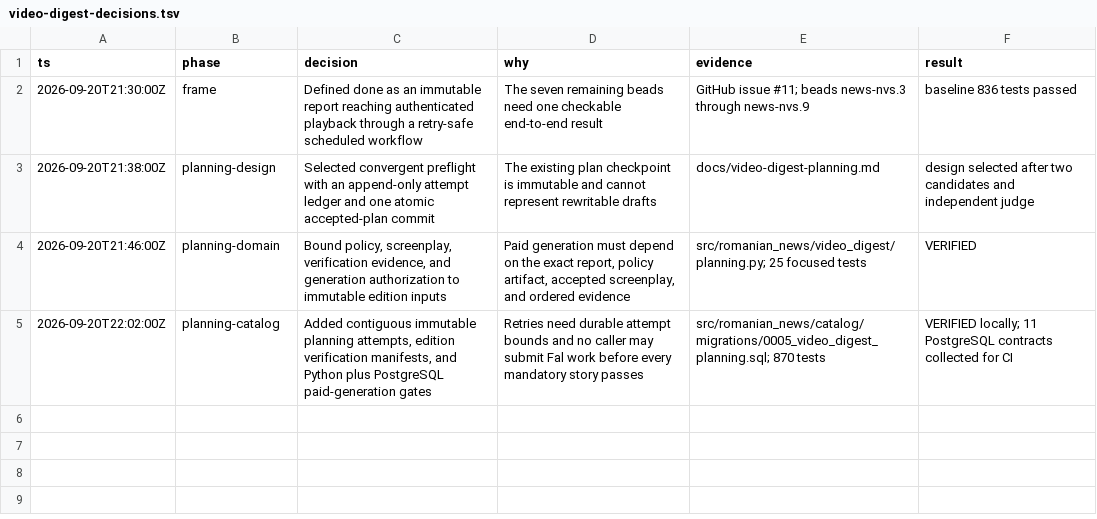
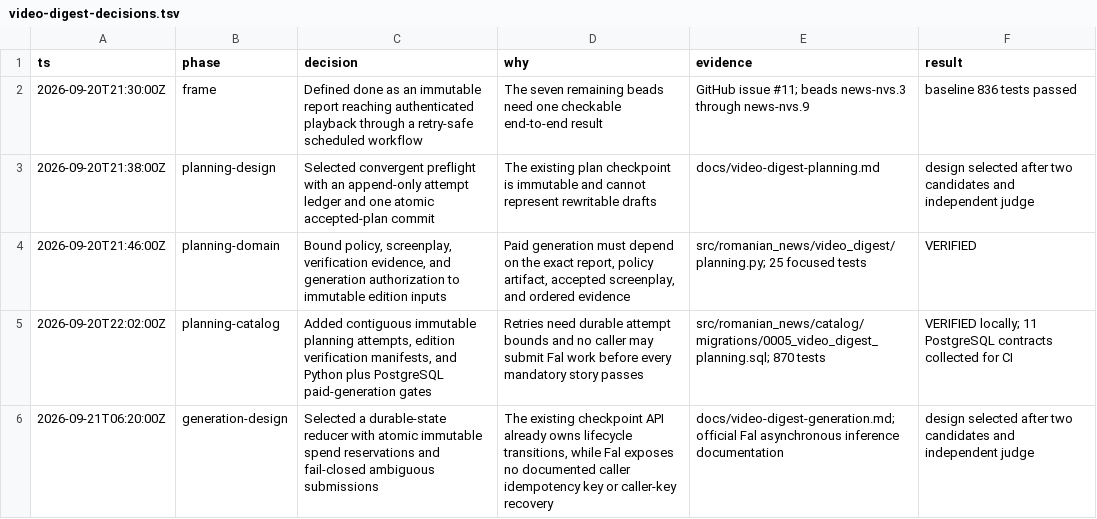
Before and after one commit to mauricedesaxe/news-aggregator, a TSV file: video-digest-decisions.tsv, drawn as a sheet; the diff names each change by its address in the sheet, - before the commit and + after, or states it on an @@ line.

```diff
--- a/video-digest-decisions.tsv
+++ b/video-digest-decisions.tsv
+row 6: 2026-09-21T06:20:00Z | generation-design | Selected a durable-state reducer with atomic immutable spend reservations and fail-closed ambiguous submissions | The existing checkpoint API already owns lifecycle transitions, while Fal exposes no documented caller idempotency key or caller-key recovery | docs/video-digest-generation.md; official Fal asynchronous inference documentation | design selected after two candidates and independent judge
```
Also changed, not shown: 1 other file.
